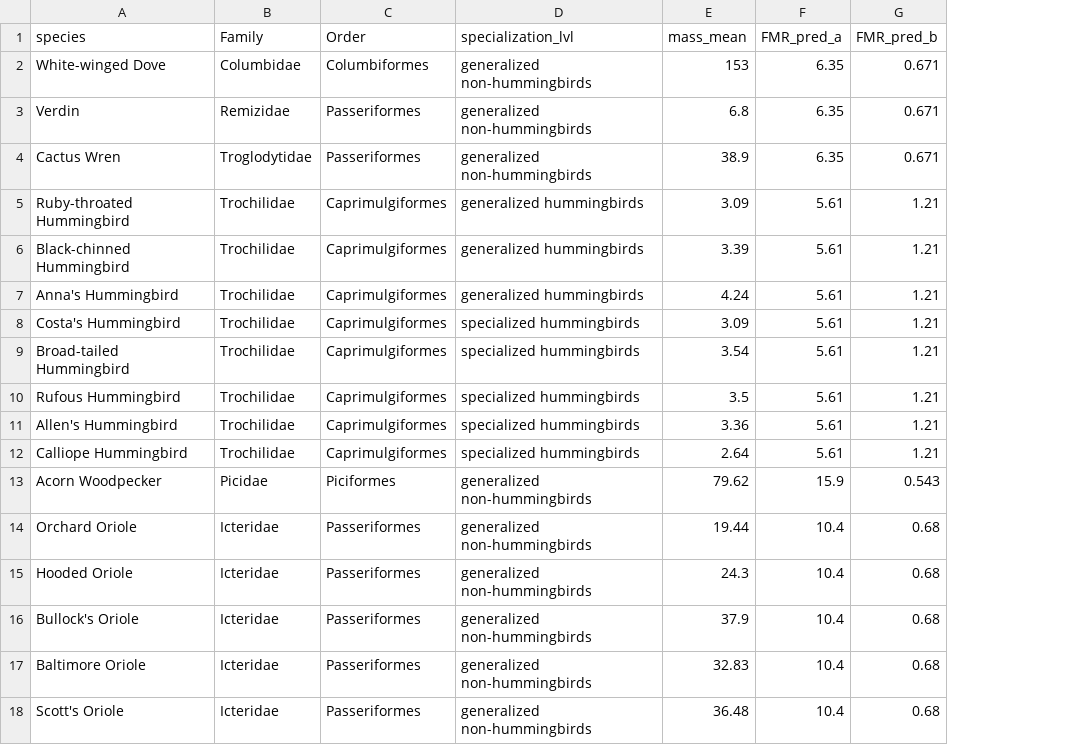
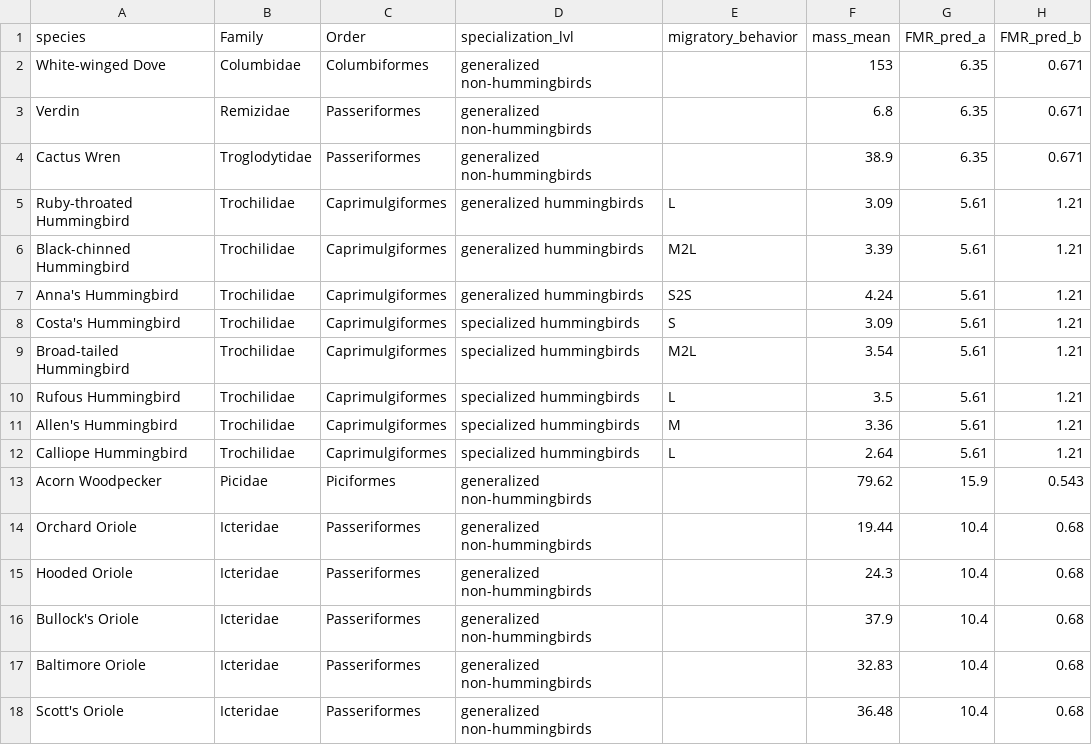
Before and after one commit to duzhuolin/Estimating-Avian-Pollination-Service-in-North-America, a CSV file: input/avian nectarivore data for computing FVR.csv, drawn as a sheet; only a part is shown; the diff names each change by its address in the sheet, - before the commit and + after, or states it on an @@ line.

Commit message:
Fix memory allocation error in post-MCMC data processing: Optimize node string splitting by applying tstrsplit only to unique parameters, avoiding memory exhaustion on large long-format tables; Add a block for generating bubble chart of AFV relative change by specialization and migratory behavior.

```diff
--- a/input/avian nectarivore data for computing FVR.csv
+++ b/input/avian nectarivore data for computing FVR.csv
+column E (migratory_behavior), rows 5-12: L | M2L | S2S | S | M2L | L | M | L
```
Also changed, not shown: 2 other files.
